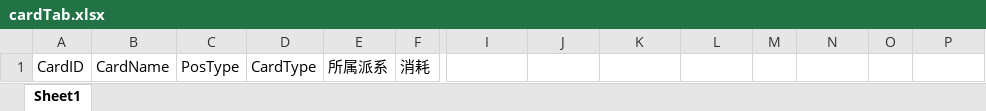
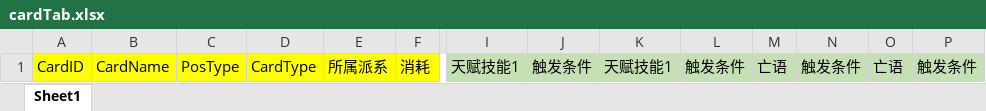
Before and after one commit to GameForMe/KillCard, an Excel workbook: Data/cardTab.xlsx, sheet Sheet1, drawn as a sheet; only a part is shown, gaps mark what is left out; values as stored, in another font and other column widths than the file's, no borders; the diff covers the shown part only; the diff names each change by its address in the sheet, - before the commit and + after, or states it on an @@ line.

```diff
--- a/Data/cardTab.xlsx (sheet Sheet1)
+++ b/Data/cardTab.xlsx (sheet Sheet1)
-A1:F1 fill: none
+A1:F1 fill: #FFFF00
-I1: (empty)
+I1: 天赋技能1
-I1:P1 fill: none
+I1:P1 fill: #C5E0B4
-J1: (empty)
+J1: 触发条件
-K1: (empty)
+K1: 天赋技能1
-L1: (empty)
+L1: 触发条件
-M1: (empty)
+M1: 亡语
-N1: (empty)
+N1: 触发条件
-O1: (empty)
+O1: 亡语
-P1: (empty)
+P1: 触发条件
```
Also changed, not shown: cell formats elsewhere in this sheet, 2 other files.
